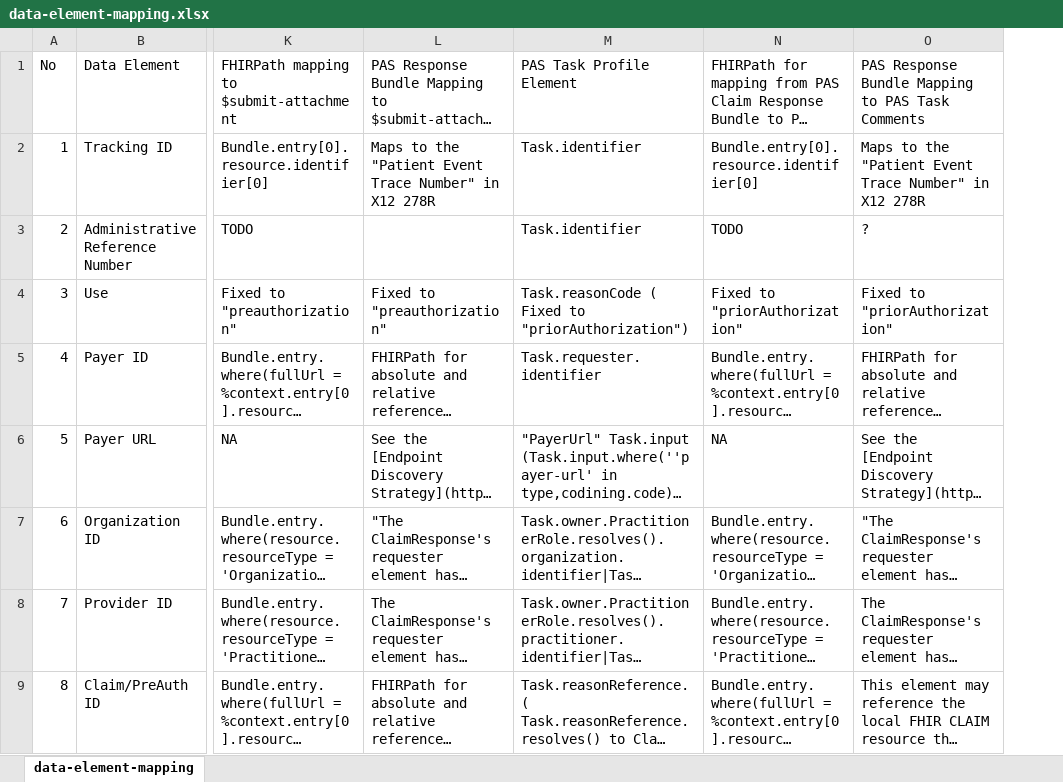
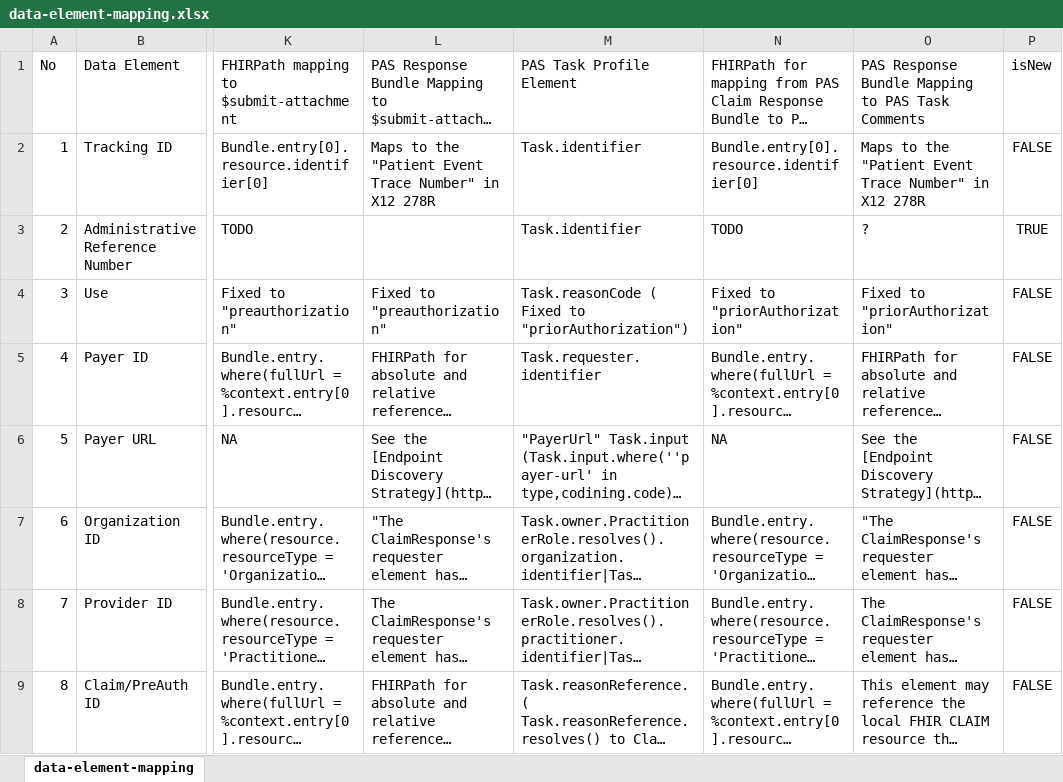
Before and after one commit to HL7/davinci-ecdx, an Excel workbook: input/images/data-element-mapping.xlsx, sheet data-element-mapping, drawn as a sheet; only a part is shown, gaps mark what is left out; long unchanged cells end in …; values as stored, in another font and other column widths than the file's, no borders; the diff names each change by its address in the sheet, - before the commit and + after, or states it on an @@ line.

```diff
--- a/input/images/data-element-mapping.xlsx (sheet data-element-mapping)
+++ b/input/images/data-element-mapping.xlsx (sheet data-element-mapping)
+column P, rows 1-9: isNew | FALSE | TRUE | FALSE | FALSE | FALSE | FALSE | FALSE | FALSE
```
Also changed, not shown: 19 other files.
